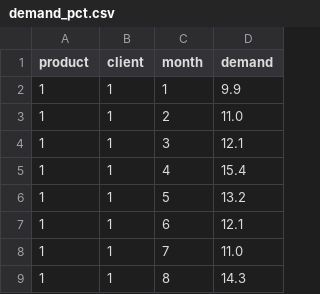
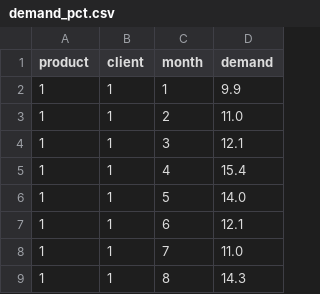
Before and after one commit to AyemanBougdira/Supply-chain-Network-Optimization, a CSV file: Data/demand_pct.csv (was demand_pct.csv), drawn as a sheet; only a part is shown.

```diff
--- a/demand_pct.csv
+++ b/Data/demand_pct.csv
@@ -5,3 +5,3 @@ product,client,month,demand
 1,1,4,15.4
-1,1,5,13.2
+1,1,5,14.0
 1,1,6,12.1
```
Also changed, not shown: 26 other files.
